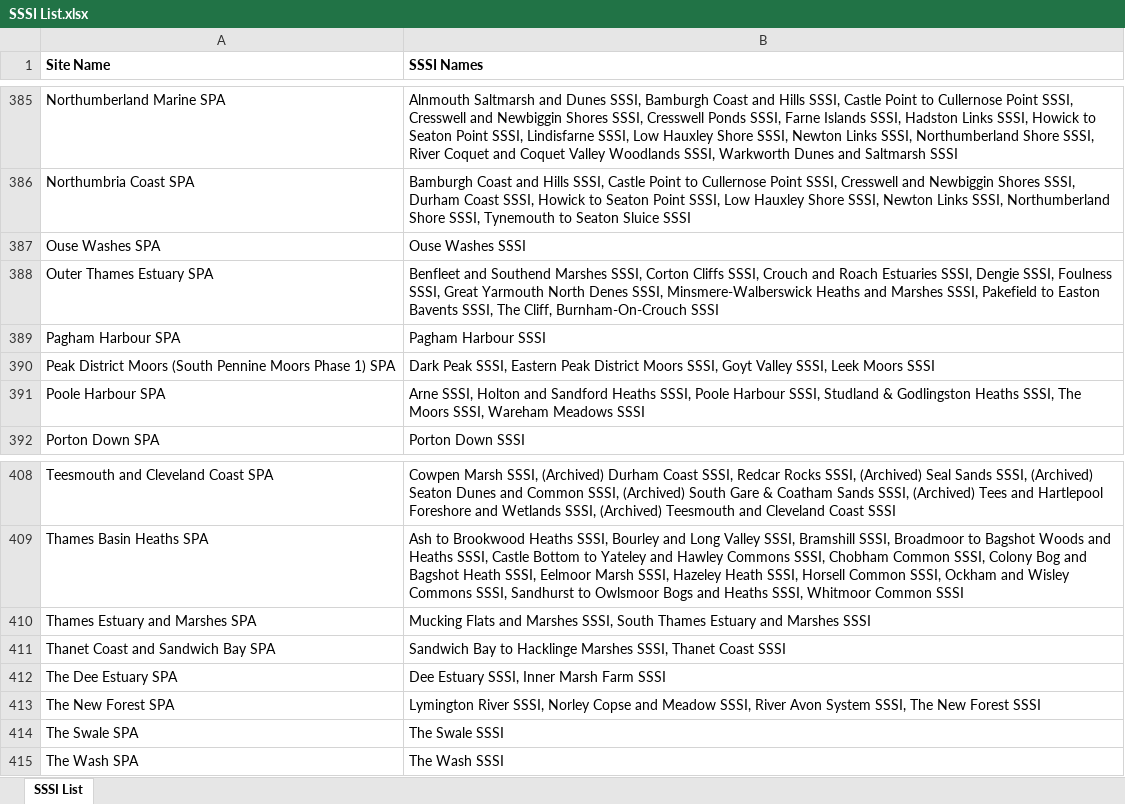
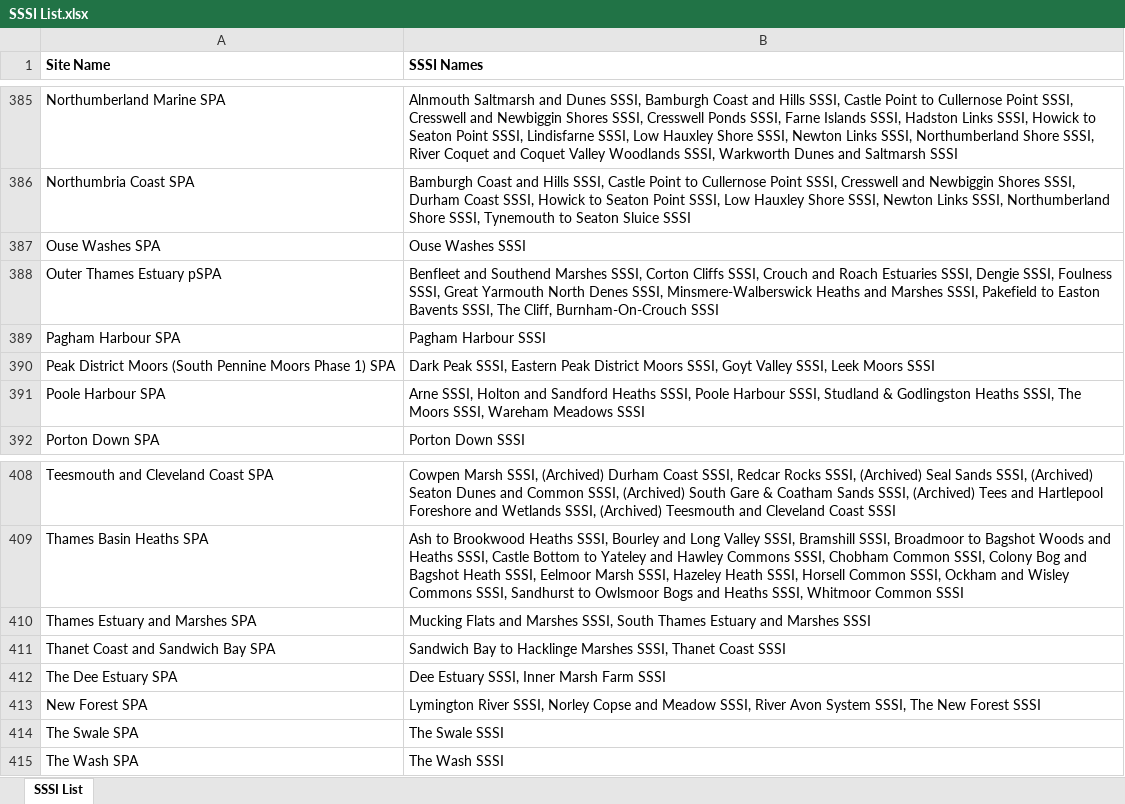
Before and after one commit to DEFRA/NE-Protected-Sites-Tracker-Transfer, an Excel workbook: Protected Sites Tracker Transfer/Assets/SSSI List.xlsx, sheet SSSI List, drawn as a sheet; only a part is shown, gaps mark what is left out; values as stored, in another font and other column widths than the file's, no borders; the diff covers the shown part only; the diff names each change by its address in the sheet, - before the commit and + after, or states it on an @@ line.

```diff
--- a/Protected Sites Tracker Transfer/Assets/SSSI List.xlsx (sheet SSSI List)
+++ b/Protected Sites Tracker Transfer/Assets/SSSI List.xlsx (sheet SSSI List)
-A388 (Site Name): Outer Thames Estuary SPA
+A388 (Site Name): Outer Thames Estuary pSPA
-A413 (Site Name): The New Forest SPA
+A413 (Site Name): New Forest SPA
```
Also changed, not shown: 10 edited cells elsewhere in this sheet, 16 other files.
